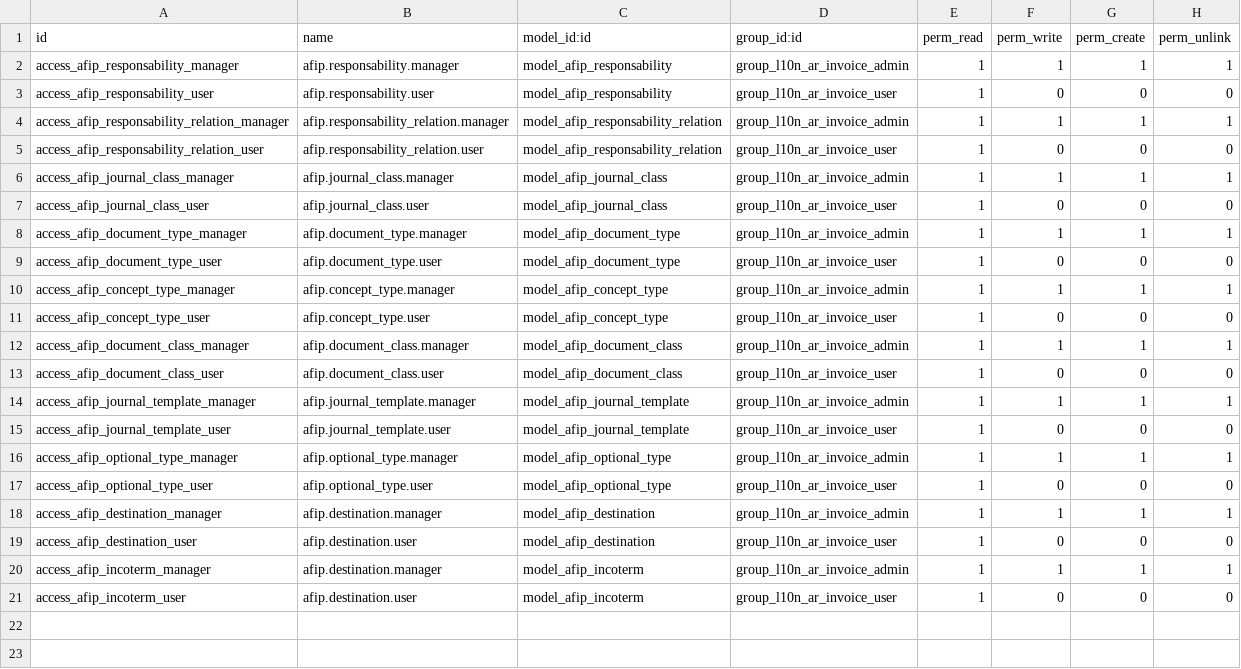
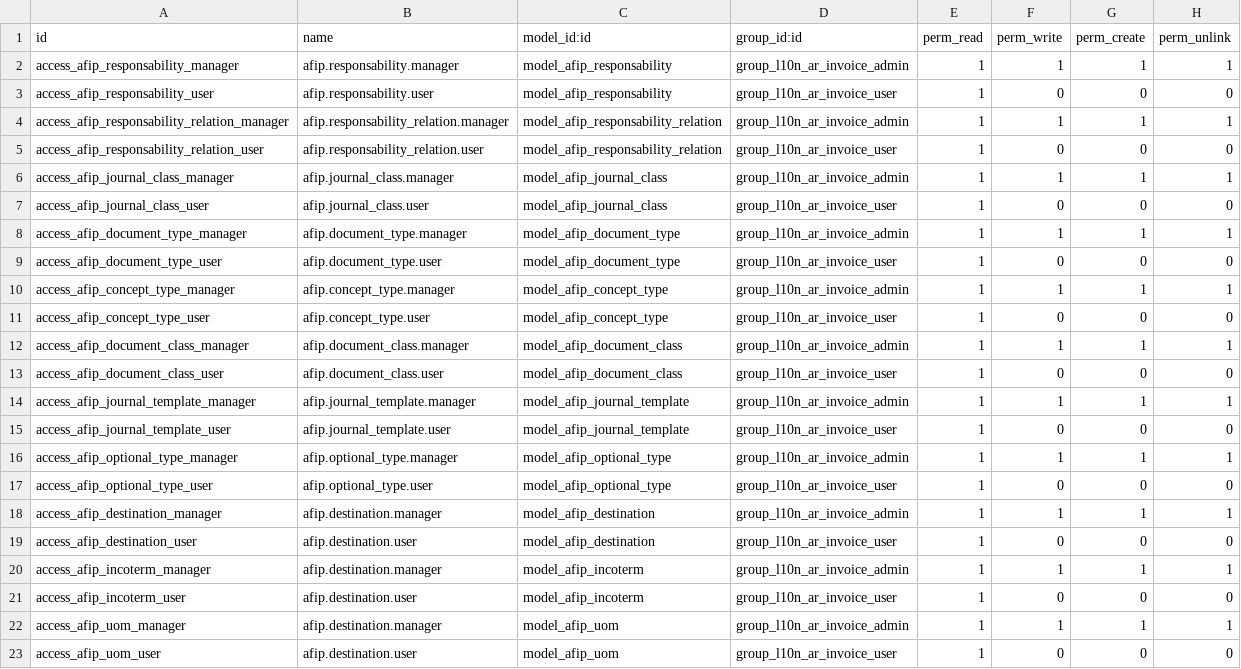
Before and after one commit to odoo-l10n-ar/l10n_ar_invoice, a CSV file: addons/l10n_ar_invoice/security/ir.model.access.csv, drawn as a sheet.

Commit message:
[REF] New invoice

```diff
--- a/addons/l10n_ar_invoice/security/ir.model.access.csv
+++ b/addons/l10n_ar_invoice/security/ir.model.access.csv
@@ -21 +21,3 @@
 "access_afip_incoterm_user","afip.destination.user","model_afip_incoterm","group_l10n_ar_invoice_user",1,0,0,0
+"access_afip_uom_manager","afip.destination.manager","model_afip_uom","group_l10n_ar_invoice_admin",1,1,1,1
+"access_afip_uom_user","afip.destination.user","model_afip_uom","group_l10n_ar_invoice_user",1,0,0,0
```
Also changed, not shown: 2 other files.
